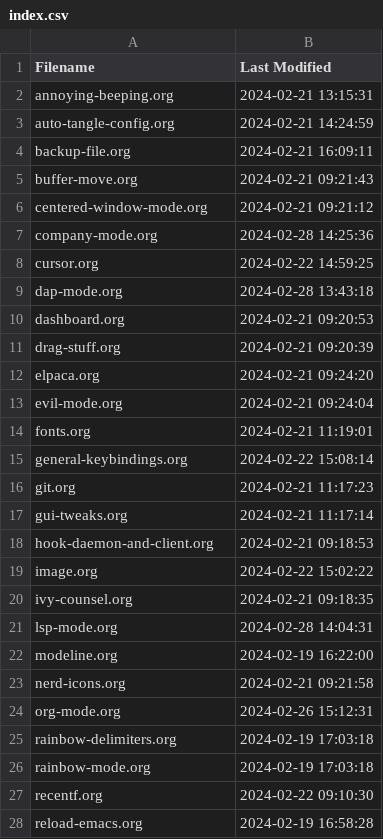
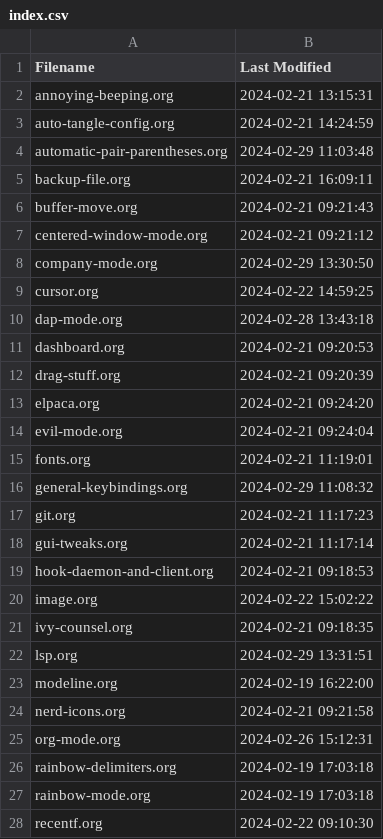
Before and after one commit to Doomwhite/emacs, a CSV file: index.csv, drawn as a sheet; only a part is shown; the shorter side is filled out with more unchanged rows.

```diff
--- a/index.csv
+++ b/index.csv
@@ -3,2 +3,3 @@ annoying-beeping.org,2024-02-21 13:15:31
 auto-tangle-config.org,2024-02-21 14:24:59
+automatic-pair-parentheses.org,2024-02-29 11:03:48
 backup-file.org,2024-02-21 16:09:11
@@ -6,3 +7,3 @@ buffer-move.org,2024-02-21 09:21:43
 centered-window-mode.org,2024-02-21 09:21:12
-company-mode.org,2024-02-28 14:25:36
+company-mode.org,2024-02-29 13:30:50
 cursor.org,2024-02-22 14:59:25
@@ -14,3 +15,3 @@ evil-mode.org,2024-02-21 09:24:04
 fonts.org,2024-02-21 11:19:01
-general-keybindings.org,2024-02-22 15:08:14
+general-keybindings.org,2024-02-29 11:08:32
 git.org,2024-02-21 11:17:23
@@ -20,3 +21,3 @@ image.org,2024-02-22 15:02:22
 ivy-counsel.org,2024-02-21 09:18:35
-lsp-mode.org,2024-02-28 14:04:31
+lsp.org,2024-02-29 13:31:51
 modeline.org,2024-02-19 16:22:00
```
Also changed, not shown: 11 other files.
